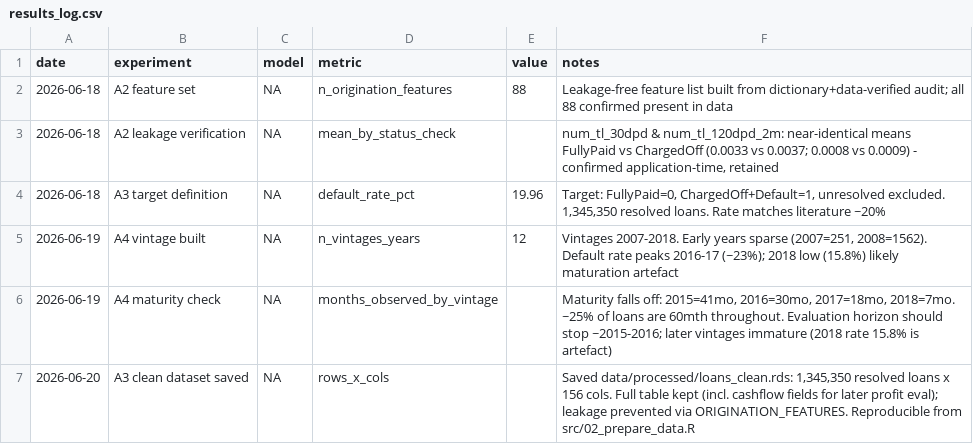
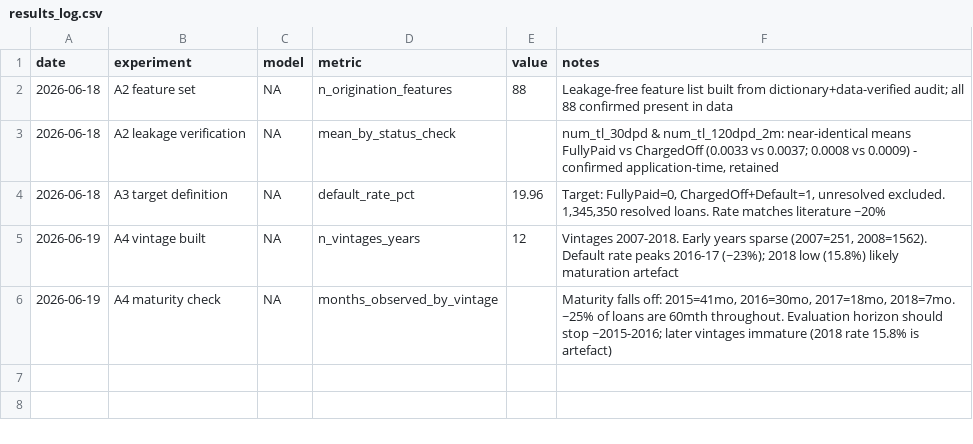
Before and after one commit to ilariab31/credit-conformal-thesis, a CSV file: results/results_log.csv, drawn as a sheet; the diff names each change by its address in the sheet, - before the commit and + after, or states it on an @@ line.

```diff
--- a/results/results_log.csv
+++ b/results/results_log.csv
-row 7: 2026-06-20 | A3 clean dataset saved | NA | rows_x_cols |  | Saved data/processed/loans_clean.rds: 1,345,350 resolved loans x 156 cols. Full table kept (incl. cashflow fields for later profit eval); leakage prevented via ORIGINATION_FEATURES. Reproducible from src/02_prepare_data.R
```
